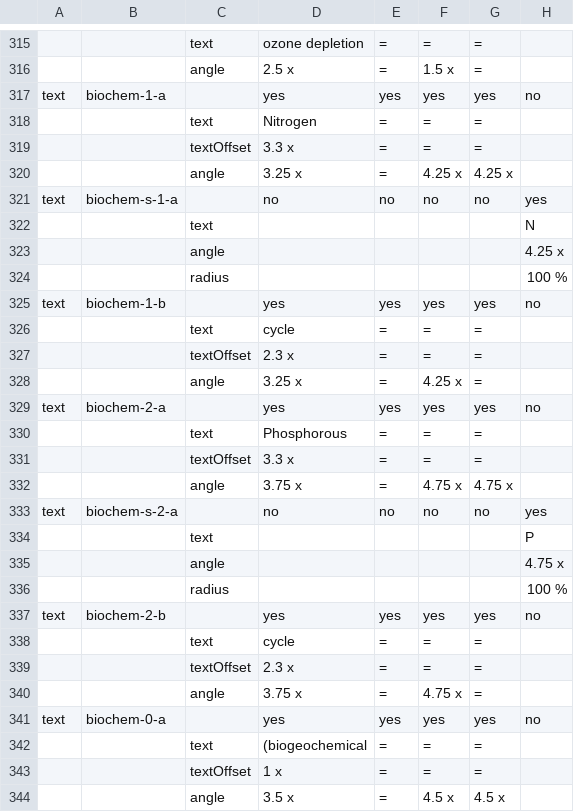
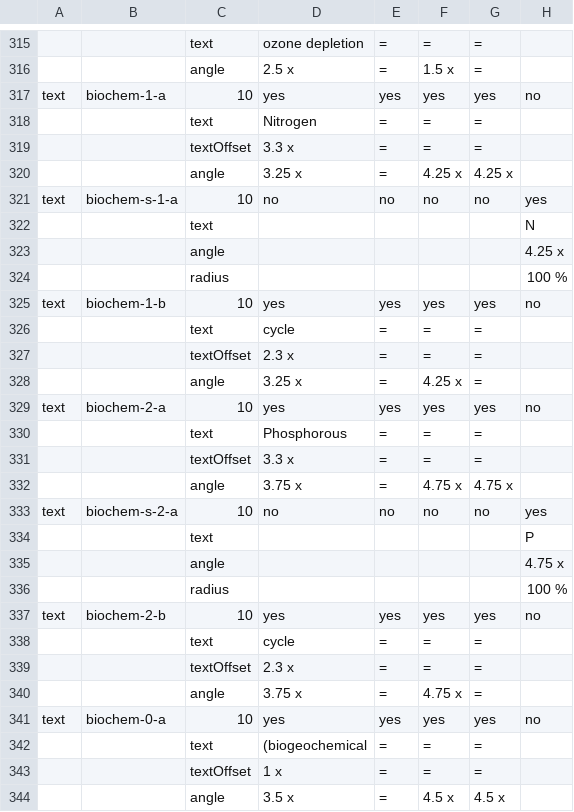
Before and after one commit to burkmarr/doughnutjs, a CSV file: doughnut/data/boundaries-evolution.csv, drawn as a sheet; only a part is shown, gaps mark what is left out; the diff covers the shown part only; the diff names each change by its address in the sheet, - before the commit and + after, or states it on an @@ line.

```diff
--- a/doughnut/data/boundaries-evolution.csv
+++ b/doughnut/data/boundaries-evolution.csv
-C317: (empty)
+C317: 10
-C321: (empty)
+C321: 10
-C325: (empty)
+C325: 10
-C329: (empty)
+C329: 10
-C333: (empty)
+C333: 10
-C337: (empty)
+C337: 10
-C341: (empty)
+C341: 10
```
Also changed, not shown: 9 added rows, 9 removed rows and 58 edited cells elsewhere in this file, 8 other files.
